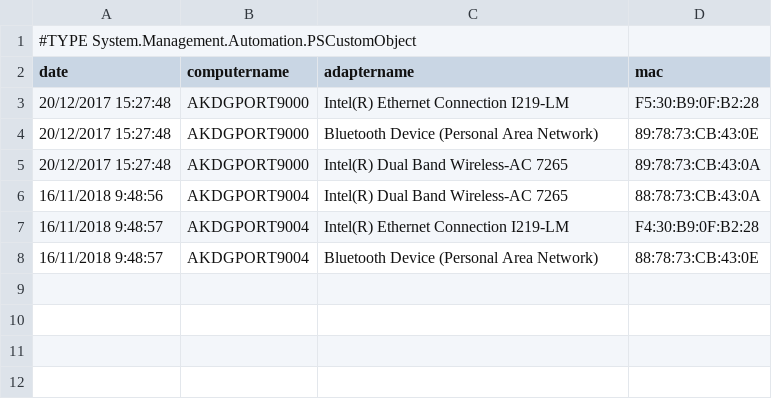
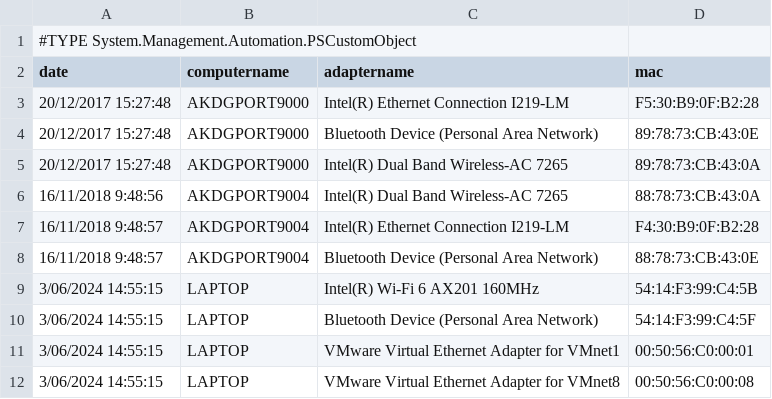
Before and after one commit to kobewijnants/ComputerSystems2-ISB, a CSV file: Powershell/data/MacTable.csv, drawn as a sheet.

Commit message:
Refactor PowerShell script to close applications and improve script flow

```diff
--- a/Powershell/data/MacTable.csv
+++ b/Powershell/data/MacTable.csv
@@ -8 +8,5 @@
 "16/11/2018 9:48:57","AKDGPORT9004","Bluetooth Device (Personal Area Network)","88:78:73:CB:43:0E"
+"3/06/2024 14:55:15","LAPTOP","Intel(R) Wi-Fi 6 AX201 160MHz","54:14:F3:99:C4:5B"
+"3/06/2024 14:55:15","LAPTOP","Bluetooth Device (Personal Area Network)","54:14:F3:99:C4:5F"
+"3/06/2024 14:55:15","LAPTOP","VMware Virtual Ethernet Adapter for VMnet1","00:50:56:C0:00:01"
+3/06/2024 14:55:15,LAPTOP,VMware Virtual Ethernet Adapter for VMnet8,00:50:56:C0:00:08
```
Also changed, not shown: 1 other file.
